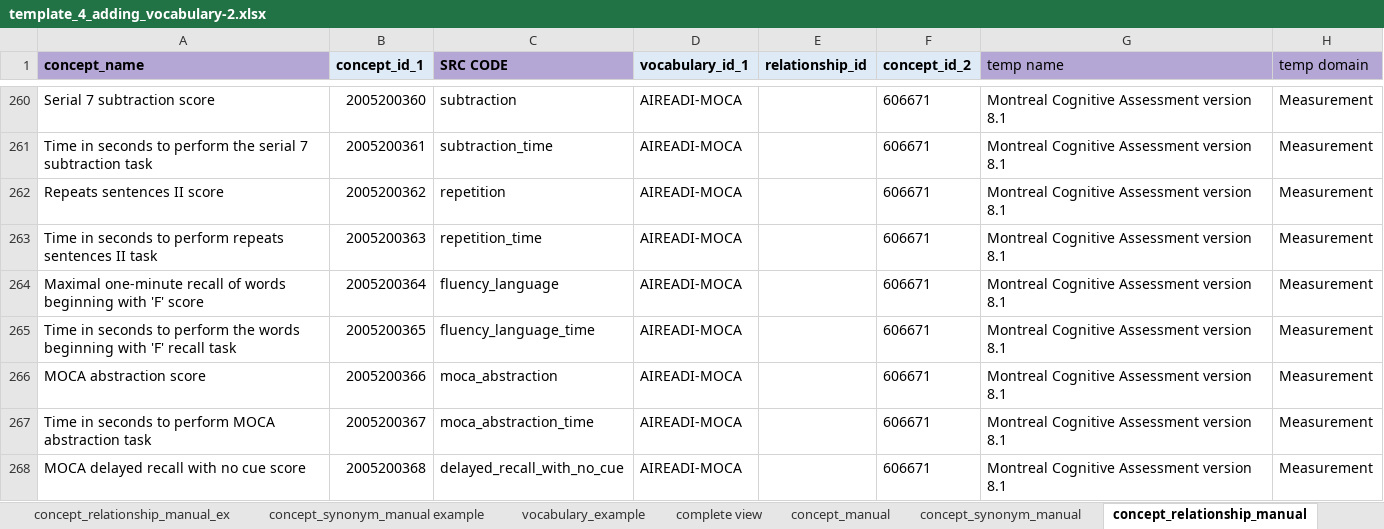
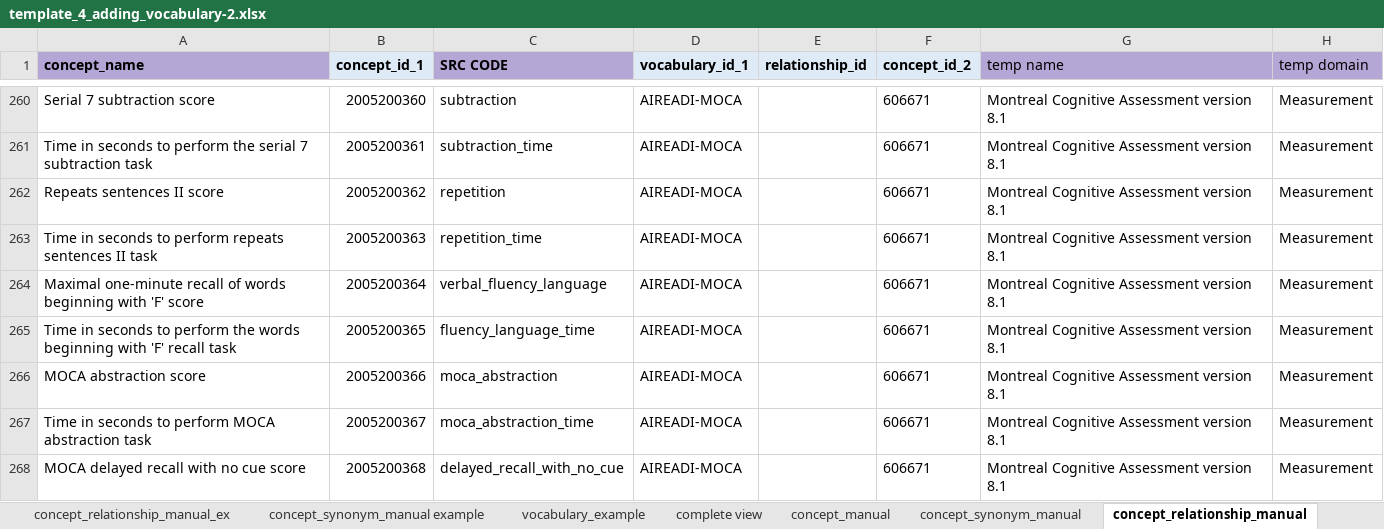
Before and after one commit to AI-READI/DataElementMaps, an Excel workbook: AIREADi_OMOP_Vocabulary_Request/template_4_adding_vocabulary-2.xlsx, sheet concept_relationship_manual, drawn as a sheet; only a part is shown, gaps mark what is left out; values as stored, in another font and other column widths than the file's, no borders; charts and pictures and conditional formats not drawn; the diff names each change by its address in the sheet, - before the commit and + after, or states it on an @@ line.

Commit message:
MoCA v0116
Updated src_code of moca concepts relating to language fluency to reflect verbal aspect.

```diff
--- a/AIREADi_OMOP_Vocabulary_Request/template_4_adding_vocabulary-2.xlsx (sheet concept_relationship_manual)
+++ b/AIREADi_OMOP_Vocabulary_Request/template_4_adding_vocabulary-2.xlsx (sheet concept_relationship_manual)
-C264 (SRC CODE): fluency_language
+C264 (SRC CODE): verbal_fluency_language
```
Also changed, not shown: sheet concept_manual, 5 other files.
